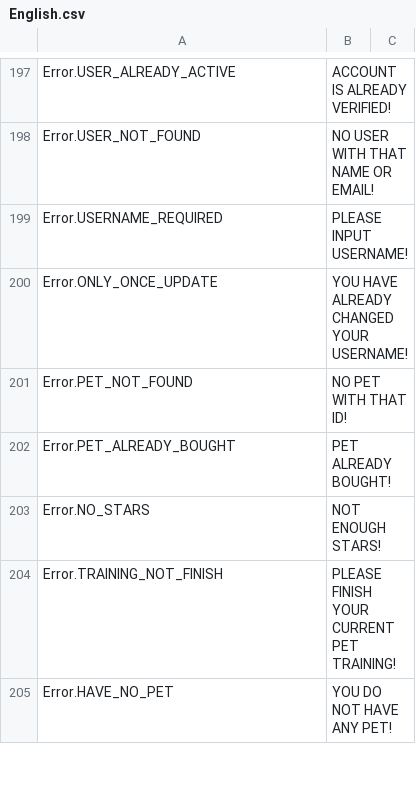
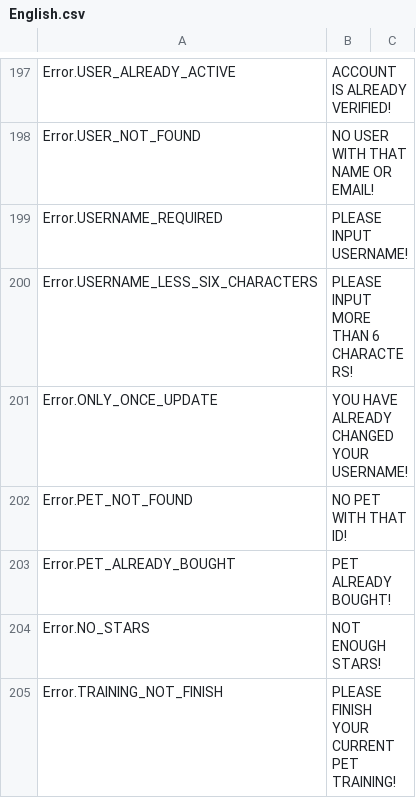
Before and after one commit to GameLevelOne/broyal, a CSV file: Assets/Plugins/LocalizeService/Resources/Localization/English.csv, drawn as a sheet; only a part is shown, gaps mark what is left out; the shorter side is filled out with more unchanged rows; the diff names each change by its address in the sheet, - before the commit and + after, or states it on an @@ line.

```diff
--- a/Assets/Plugins/LocalizeService/Resources/Localization/English.csv
+++ b/Assets/Plugins/LocalizeService/Resources/Localization/English.csv
+row 200: Error.USERNAME_LESS_SIX_CHARACTERS | PLEASE INPUT MORE THAN 6 CHARACTERS!
```
Also changed, not shown: Assets/Plugins/LocalizeService/Resources/Localization/Bahasa.csv, 19 other files.
